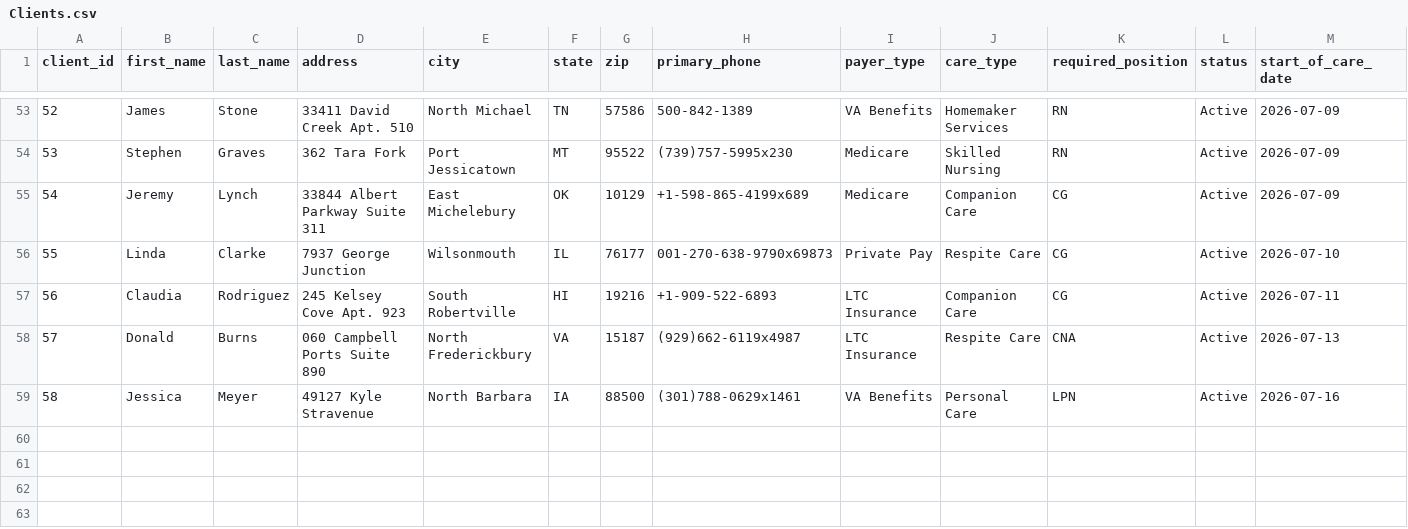
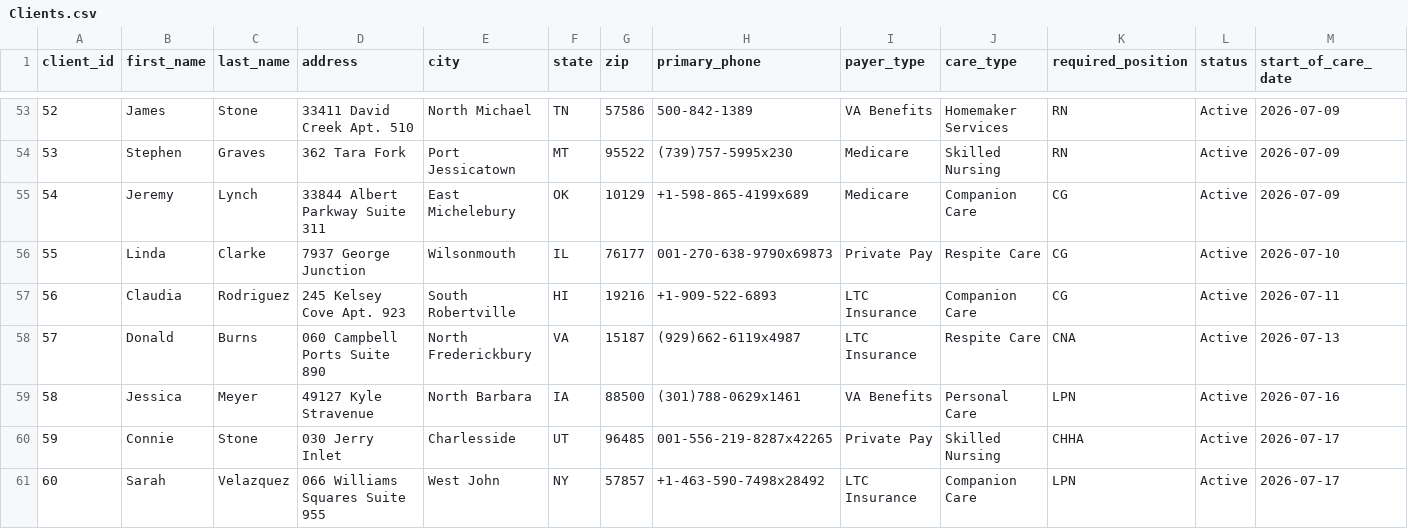
Before and after one commit to uzairnauman/Work_Opportunity_Tax_Credit, a CSV file: Datasets/Clients.csv, drawn as a sheet; only a part is shown, gaps mark what is left out; rows hold the shown columns only; the diff names each change by its address in the sheet, - before the commit and + after, or states it on an @@ line.

```diff
--- a/Datasets/Clients.csv
+++ b/Datasets/Clients.csv
+row 60: 59 | Connie | Stone | 030 Jerry Inlet | Charlesside | UT | 96485 | 001-556-219-8287x42265 | Private Pay | Skilled Nursing | CHHA | Active | 2026-07-17
+row 61: 60 | Sarah | Velazquez | 066 Williams Squares Suite 955 | West John | NY | 57857 | +1-463-590-7498x28492 | LTC Insurance | Companion Care | LPN | Active | 2026-07-17
```
Also changed, not shown: Datasets/Shifts.csv.
